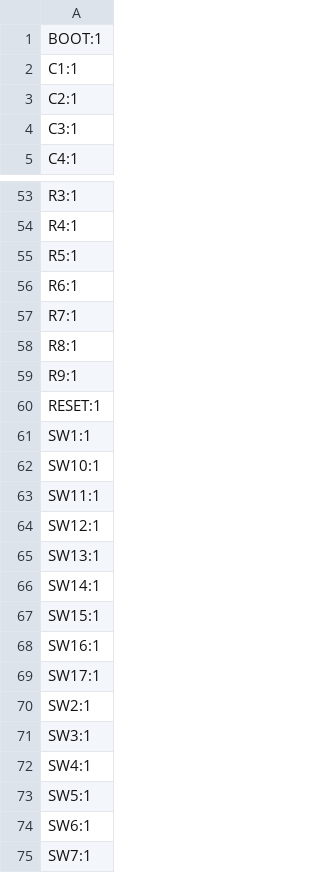
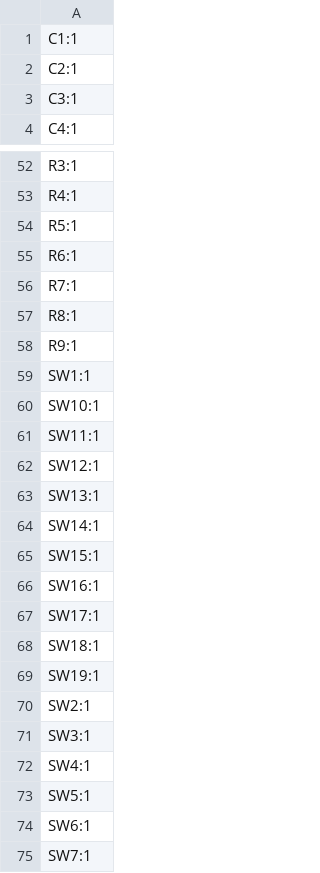
Before and after one commit to DevX-Dragon/Next-Gen-MacroPad, a CSV file: production/designators.csv, drawn as a sheet; only a part is shown, gaps mark what is left out; removed rows and columns are numbered as before the commit, all else as after; the diff names each change by its address in the sheet, - before the commit and + after, or states it on an @@ line.

```diff
--- a/production/designators.csv
+++ b/production/designators.csv
-row 1: BOOT:1
-row 60: RESET:1
+row 68: SW18:1
+row 69: SW19:1
```
Also changed, not shown: production/bom.csv, production/positions.csv, 13 other files.
